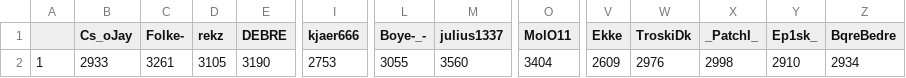
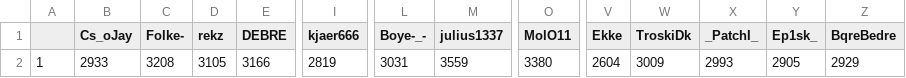
Before and after one commit to ZimZeb0y/SERA-Elo, a CSV file: Sera Elo.csv, drawn as a sheet; only a part is shown, gaps mark what is left out; the diff names each change by its address in the sheet, - before the commit and + after, or states it on an @@ line.

```diff
--- a/Sera Elo.csv
+++ b/Sera Elo.csv
-C2 (Folke-): 3261
+C2 (Folke-): 3208
-E2 (DEBRE): 3190
+E2 (DEBRE): 3166
-I2 (kjaer666): 2753
+I2 (kjaer666): 2819
-L2 (Boye-_-): 3055
+L2 (Boye-_-): 3031
-M2 (julius1337): 3560
+M2 (julius1337): 3559
-O2 (MolO11): 3404
+O2 (MolO11): 3380
-V2 (Ekke): 2609
+V2 (Ekke): 2604
-W2 (TroskiDk): 2976
+W2 (TroskiDk): 3009
-X2 (_PatchI_): 2998
+X2 (_PatchI_): 2993
-Y2 (Ep1sk_): 2910
+Y2 (Ep1sk_): 2905
-Z2 (BqreBedre): 2934
+Z2 (BqreBedre): 2929
```
